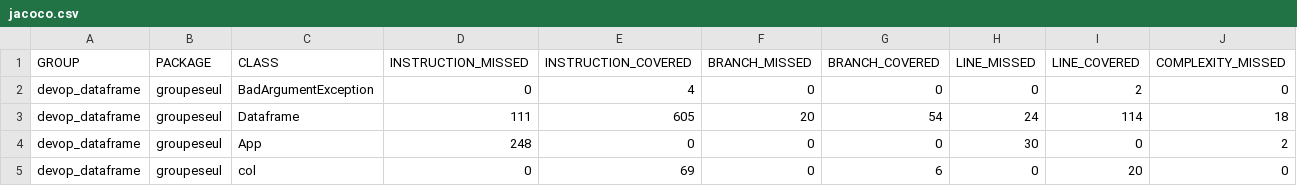
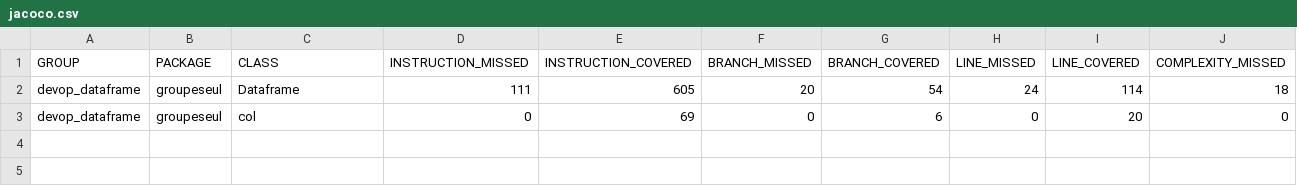
Before and after one commit to hacenesuper/devop_project, a CSV file: devop_dataframe/target/site/jacoco/jacoco.csv, drawn as a sheet; only a part is shown; rows hold the shown columns only; the diff names each change by its address in the sheet, - before the commit and + after, or states it on an @@ line.

```diff
--- a/devop_dataframe/target/site/jacoco/jacoco.csv
+++ b/devop_dataframe/target/site/jacoco/jacoco.csv
-row 2: devop_dataframe | groupeseul | BadArgumentException | 0 | 4 | 0 | 0 | 0 | 2 | 0
-row 4: devop_dataframe | groupeseul | App | 248 | 0 | 0 | 0 | 30 | 0 | 2
```
Also changed, not shown: 14 other files.
